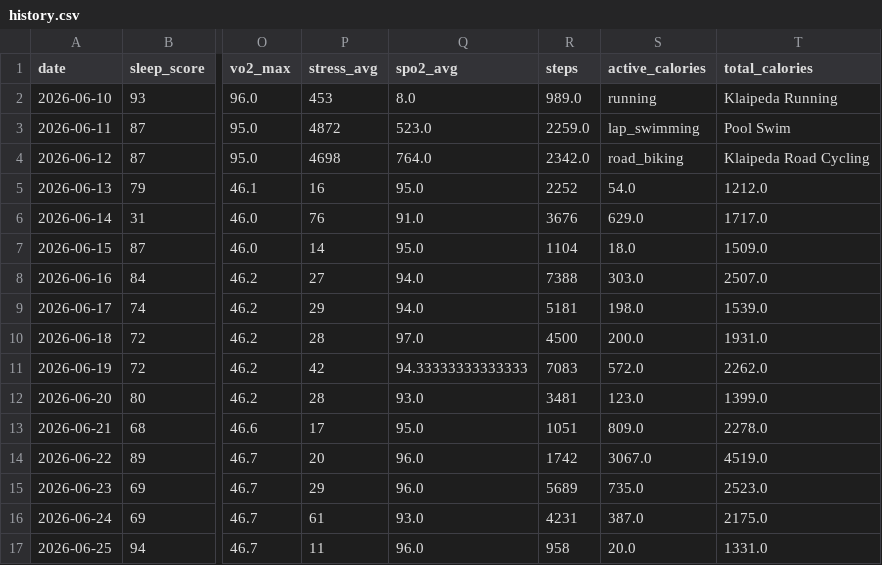
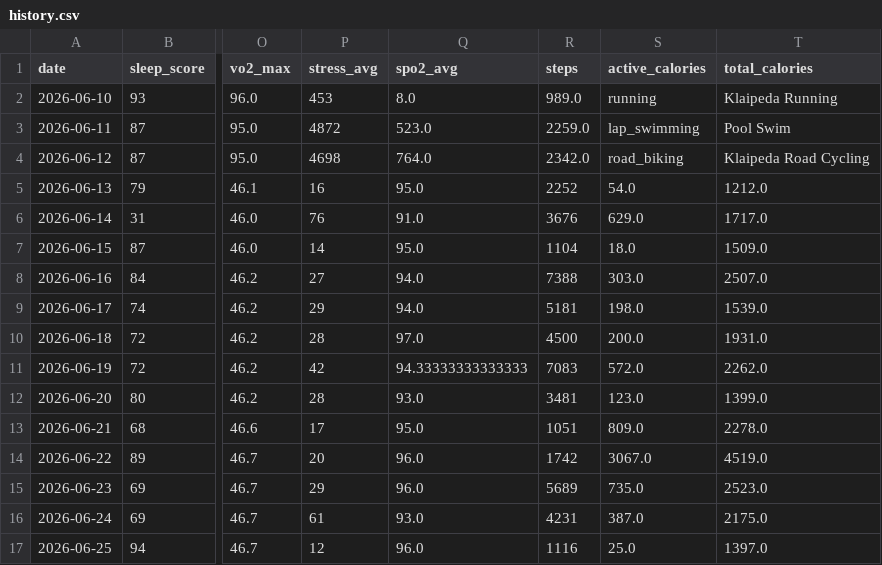
Before and after one commit to juliuskvx/julius-health, a CSV file: data/history.csv, drawn as a sheet; only a part is shown, gaps mark what is left out; the diff names each change by its address in the sheet, - before the commit and + after, or states it on an @@ line.

Commit message:
History update 2026-06-25

```diff
--- a/data/history.csv
+++ b/data/history.csv
-P17 (stress_avg): 11
+P17 (stress_avg): 12
-R17 (steps): 958
+R17 (steps): 1116
-S17 (active_calories): 20.0
+S17 (active_calories): 25.0
-T17 (total_calories): 1331.0
+T17 (total_calories): 1397.0
```
